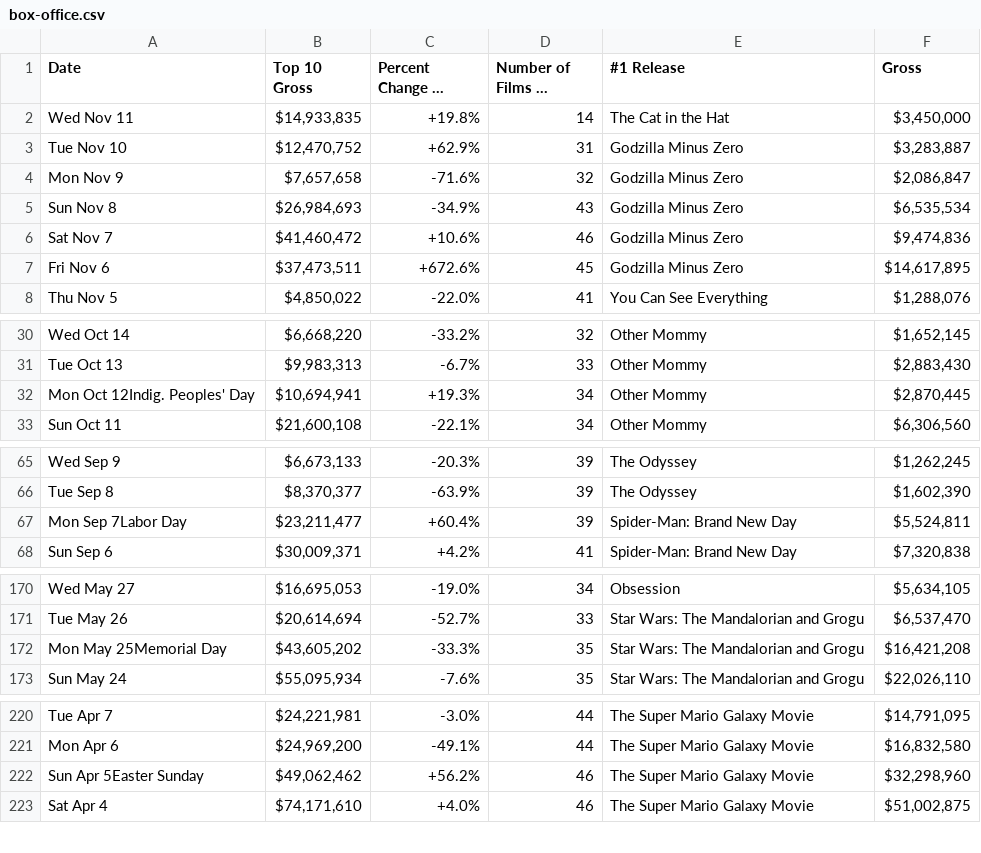
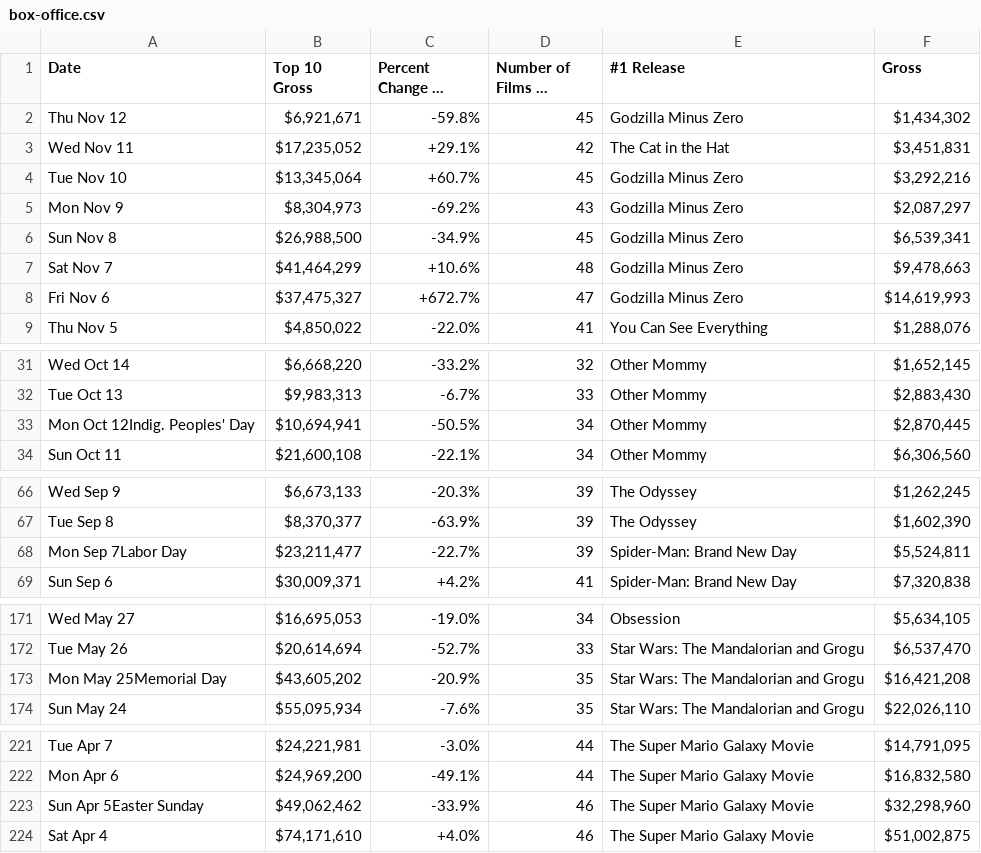
Before and after one commit to kylieklifton/Domestic-US-Box-Office, a CSV file: box-office.csv, drawn as a sheet; only a part is shown, gaps mark what is left out; long unchanged cells end in …; addresses are those after the commit; the diff covers the shown part only; the diff names each change by its address in the sheet, - before the commit and + after, or states it on an @@ line.

```diff
--- a/box-office.csv
+++ b/box-office.csv
+row 2: Thu Nov 12 | $6,921,671 | -59.8% | 45 | Godzilla Minus Zero | $1,434,302
-B3 (Top 10 Gross): $14,933,835
+B3 (Top 10 Gross): $17,235,052
-C3 (Percent Change vs Prior Day): +19.8%
+C3 (Percent Change vs Prior Day): +29.1%
-D3 (Number of Films in Release): 14
+D3 (Number of Films in Release): 42
-F3 (Gross): $3,450,000
+F3 (Gross): $3,451,831
-B4 (Top 10 Gross): $12,470,752
+B4 (Top 10 Gross): $13,345,064
-C4 (Percent Change vs Prior Day): +62.9%
+C4 (Percent Change vs Prior Day): +60.7%
-D4 (Number of Films in Release): 31
+D4 (Number of Films in Release): 45
-F4 (Gross): $3,283,887
+F4 (Gross): $3,292,216
-B5 (Top 10 Gross): $7,657,658
+B5 (Top 10 Gross): $8,304,973
-C5 (Percent Change vs Prior Day): -71.6%
+C5 (Percent Change vs Prior Day): -69.2%
-D5 (Number of Films in Release): 32
+D5 (Number of Films in Release): 43
-F5 (Gross): $2,086,847
+F5 (Gross): $2,087,297
-B6 (Top 10 Gross): $26,984,693
+B6 (Top 10 Gross): $26,988,500
-D6 (Number of Films in Release): 43
+D6 (Number of Films in Release): 45
-F6 (Gross): $6,535,534
+F6 (Gross): $6,539,341
-B7 (Top 10 Gross): $41,460,472
+B7 (Top 10 Gross): $41,464,299
-D7 (Number of Films in Release): 46
+D7 (Number of Films in Release): 48
-F7 (Gross): $9,474,836
+F7 (Gross): $9,478,663
-B8 (Top 10 Gross): $37,473,511
+B8 (Top 10 Gross): $37,475,327
-C8 (Percent Change vs Prior Day): +672.6%
+C8 (Percent Change vs Prior Day): +672.7%
-D8 (Number of Films in Release): 45
+D8 (Number of Films in Release): 47
-F8 (Gross): $14,617,895
+F8 (Gross): $14,619,993
-C33 (Percent Change vs Prior Day): +19.3%
+C33 (Percent Change vs Prior Day): -50.5%
-C68 (Percent Change vs Prior Day): +60.4%
+C68 (Percent Change vs Prior Day): -22.7%
-C173 (Percent Change vs Prior Day): -33.3%
+C173 (Percent Change vs Prior Day): -20.9%
-C223 (Percent Change vs Prior Day): +56.2%
+C223 (Percent Change vs Prior Day): -33.9%
```
Also changed, not shown: 1 edited cell elsewhere in this file.
